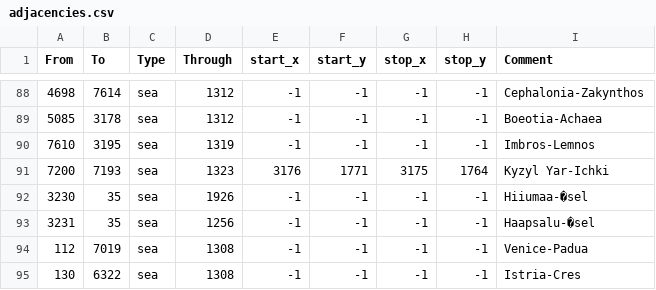
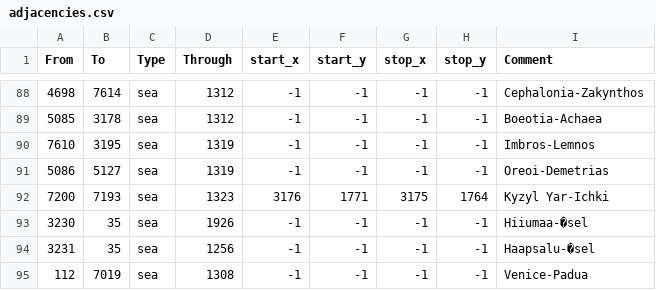
Before and after one commit to AlejandroGiner/Lux-in-Tenebris, a CSV file: map/adjacencies.csv, drawn as a sheet; only a part is shown, gaps mark what is left out; the shorter side is filled out with more unchanged rows.

Commit message:
first aaron commit

```diff
--- a/map/adjacencies.csv
+++ b/map/adjacencies.csv
@@ -90,2 +90,3 @@ From;To;Type;Through;start_x;start_y;stop_x;stop_y;Comment
 7610;3195;sea;1319;-1;-1;-1;-1;Imbros-Lemnos
+5086;5127;sea;1319;-1;-1;-1;-1;Oreoi-Demetrias
 7200;7193;sea;1323;3176;1771;3175;1764;Kyzyl Yar-Ichki
```
